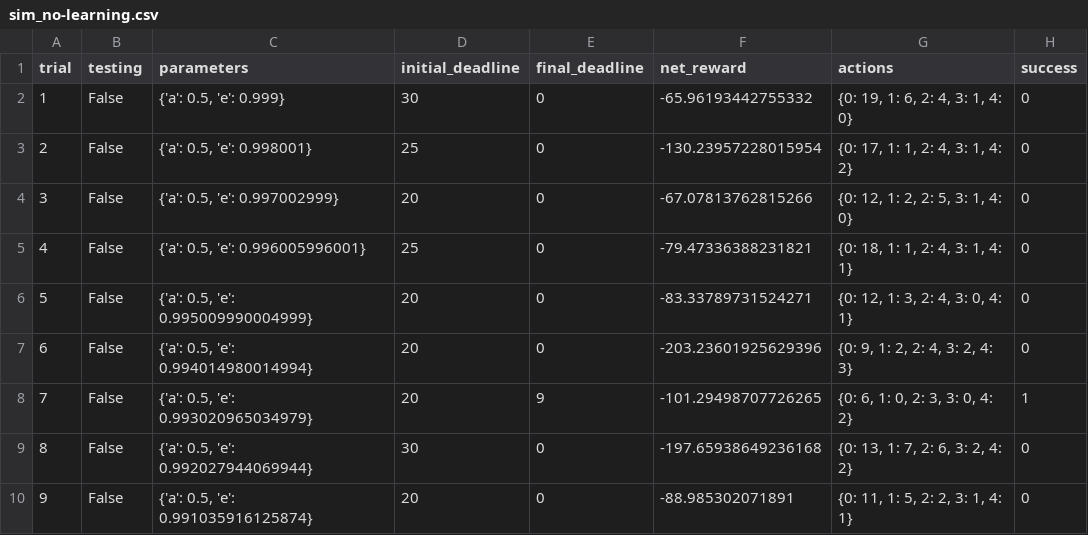
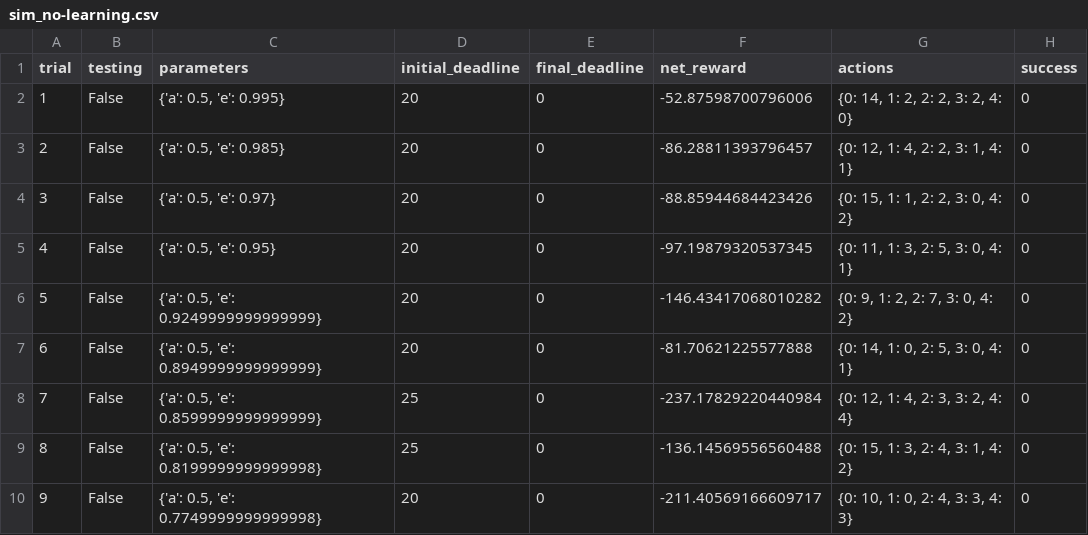
Before and after one commit to jes2ica/ml-smartcab, a CSV file: logs/sim_no-learning.csv, drawn as a sheet; only a part is shown; removed rows and columns are numbered as before the commit, all else as after; the diff covers the shown part only; the diff names each change by its address in the sheet, - before the commit and + after, or states it on an @@ line.

Commit message:
Fix the bug in choose_action. Wrong way to pick up the random action at the first place

```diff
--- a/logs/sim_no-learning.csv
+++ b/logs/sim_no-learning.csv
-C2 (parameters): {'a': 0.5, 'e': 0.999}
+C2 (parameters): {'a': 0.5, 'e': 0.995}
-D2 (initial_deadline): 30
+D2 (initial_deadline): 20
-F2 (net_reward): -65.96193442755332
+F2 (net_reward): -52.87598700796006
-G2 (actions): {0: 19, 1: 6, 2: 4, 3: 1, 4: 0}
+G2 (actions): {0: 14, 1: 2, 2: 2, 3: 2, 4: 0}
-C3 (parameters): {'a': 0.5, 'e': 0.998001}
+C3 (parameters): {'a': 0.5, 'e': 0.985}
-D3 (initial_deadline): 25
+D3 (initial_deadline): 20
-F3 (net_reward): -130.23957228015954
+F3 (net_reward): -86.28811393796457
-G3 (actions): {0: 17, 1: 1, 2: 4, 3: 1, 4: 2}
+G3 (actions): {0: 12, 1: 4, 2: 2, 3: 1, 4: 1}
-C4 (parameters): {'a': 0.5, 'e': 0.997002999}
+C4 (parameters): {'a': 0.5, 'e': 0.97}
-F4 (net_reward): -67.07813762815266
+F4 (net_reward): -88.85944684423426
-G4 (actions): {0: 12, 1: 2, 2: 5, 3: 1, 4: 0}
+G4 (actions): {0: 15, 1: 1, 2: 2, 3: 0, 4: 2}
-C5 (parameters): {'a': 0.5, 'e': 0.996005996001}
+C5 (parameters): {'a': 0.5, 'e': 0.95}
-D5 (initial_deadline): 25
+D5 (initial_deadline): 20
-F5 (net_reward): -79.47336388231821
+F5 (net_reward): -97.19879320537345
-G5 (actions): {0: 18, 1: 1, 2: 4, 3: 1, 4: 1}
+G5 (actions): {0: 11, 1: 3, 2: 5, 3: 0, 4: 1}
-C6 (parameters): {'a': 0.5, 'e': 0.995009990004999}
+C6 (parameters): {'a': 0.5, 'e': 0.9249999999999999}
-F6 (net_reward): -83.33789731524271
+F6 (net_reward): -146.43417068010282
-G6 (actions): {0: 12, 1: 3, 2: 4, 3: 0, 4: 1}
+G6 (actions): {0: 9, 1: 2, 2: 7, 3: 0, 4: 2}
-C7 (parameters): {'a': 0.5, 'e': 0.994014980014994}
+C7 (parameters): {'a': 0.5, 'e': 0.8949999999999999}
-F7 (net_reward): -203.23601925629396
+F7 (net_reward): -81.70621225577888
-G7 (actions): {0: 9, 1: 2, 2: 4, 3: 2, 4: 3}
+G7 (actions): {0: 14, 1: 0, 2: 5, 3: 0, 4: 1}
-row 8: 7 | False | {'a': 0.5, 'e': 0.993020965034979} | 20 | 9 | -101.29498707726265 | {0: 6, 1: 0, 2: 3, 3: 0, 4: 2} | 1
@@ column A (trial) renumbered between rows 8 and 20 @@
-C8 (parameters): {'a': 0.5, 'e': 0.992027944069944}
+C8 (parameters): {'a': 0.5, 'e': 0.8599999999999999}
-D8 (initial_deadline): 30
+D8 (initial_deadline): 25
-F8 (net_reward): -197.65938649236168
+F8 (net_reward): -237.17829220440984
-G8 (actions): {0: 13, 1: 7, 2: 6, 3: 2, 4: 2}
+G8 (actions): {0: 12, 1: 4, 2: 3, 3: 2, 4: 4}
+row 9: 8 | False | {'a': 0.5, 'e': 0.8199999999999998} | 25 | 0 | -136.14569556560488 | {0: 15, 1: 3, 2: 4, 3: 1, 4: 2} | 0
-C10 (parameters): {'a': 0.5, 'e': 0.991035916125874}
+C10 (parameters): {'a': 0.5, 'e': 0.7749999999999998}
-F10 (net_reward): -88.985302071891
+F10 (net_reward): -211.40569166609717
-G10 (actions): {0: 11, 1: 5, 2: 2, 3: 1, 4: 1}
+G10 (actions): {0: 10, 1: 0, 2: 4, 3: 3, 4: 3}
```
Also changed, not shown: 2 added rows, 8 removed rows and 41 edited cells elsewhere in this file, 9 other files.
